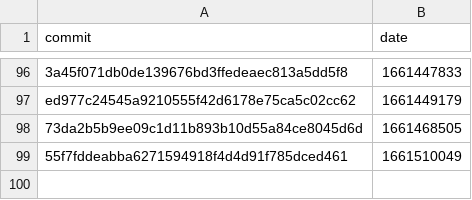
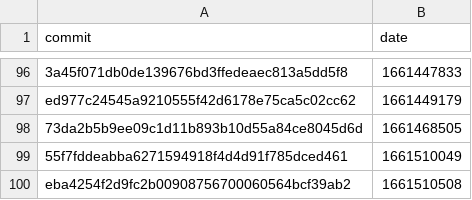
Before and after one commit to google-research/dex-lang, a CSV file: commits.csv, drawn as a sheet; only a part is shown, gaps mark what is left out.

```diff
--- a/commits.csv
+++ b/commits.csv
@@ -99 +99,2 @@ commit,date
 "55f7fddeabba6271594918f4d4d91f785dced461","1661510049"
+"eba4254f2d9fc2b00908756700060564bcf39ab2","1661510508"
```
Also changed, not shown: performance.csv.
